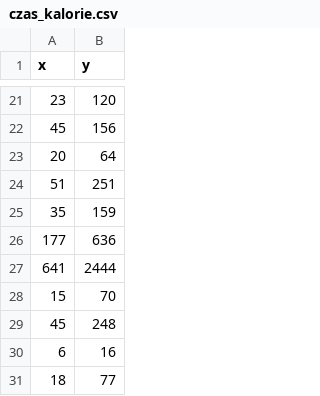
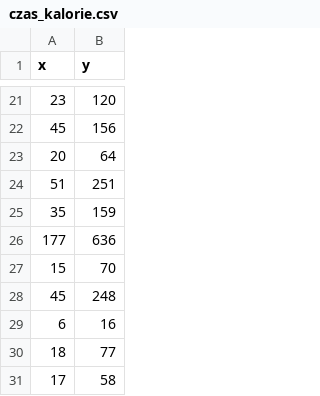
Before and after one commit to majaszymajda/PNoD_wyklad, a CSV file: czas_kalorie.csv, drawn as a sheet; only a part is shown, gaps mark what is left out; the shorter side is filled out with more unchanged rows.

Commit message:
Update czas_kalorie.csv

```diff
--- a/czas_kalorie.csv
+++ b/czas_kalorie.csv
@@ -26,3 +26,2 @@ x,y
 177,636
-641,2444
 15,70
```
